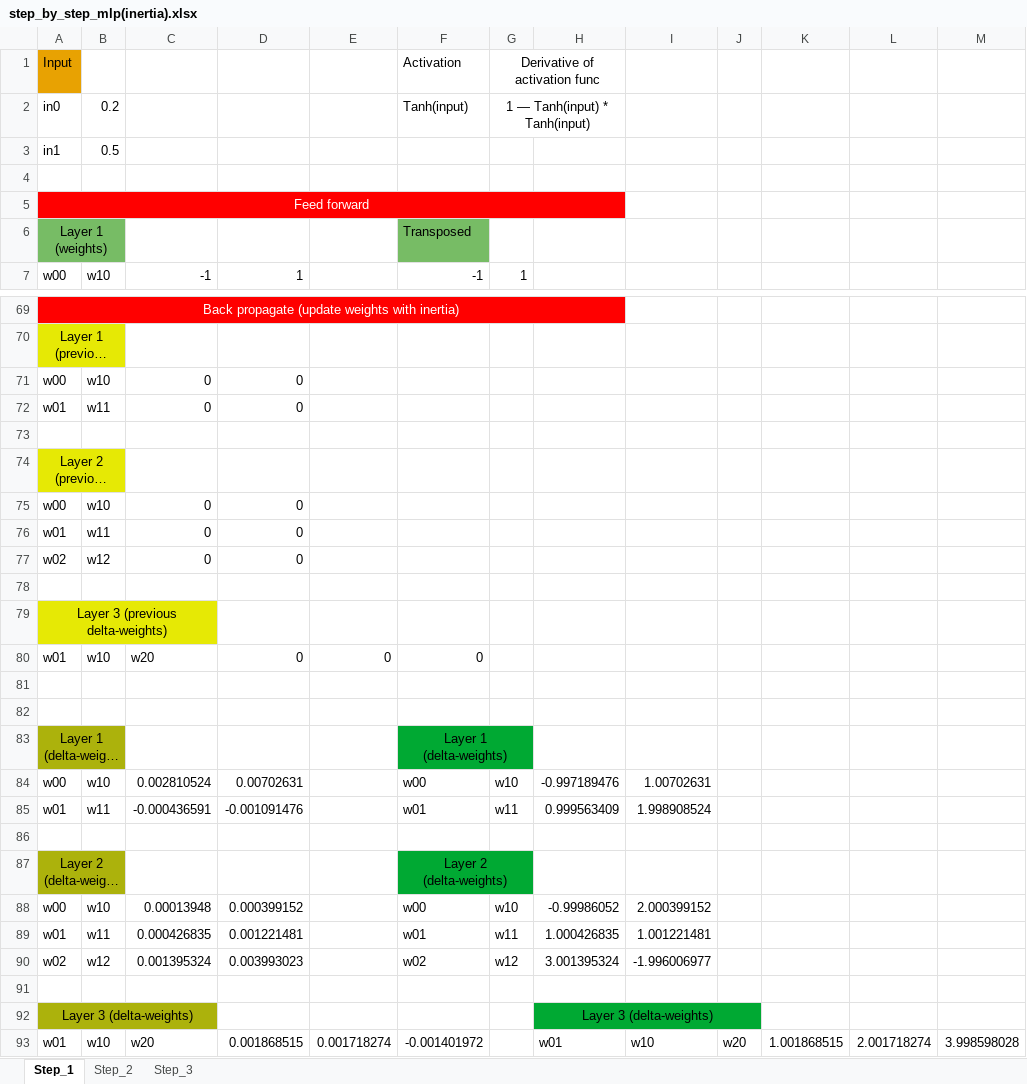
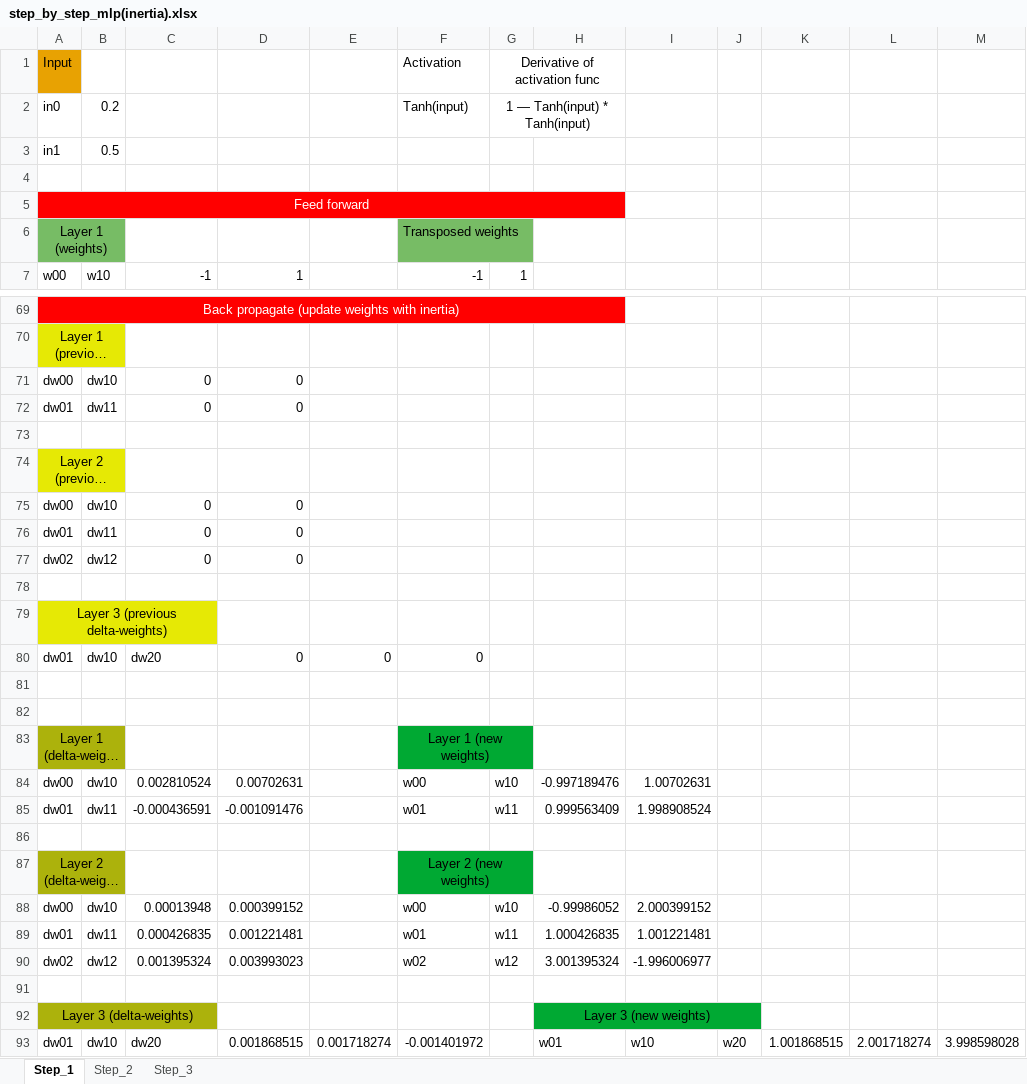
Before and after one commit to LdDl/cnns, an Excel workbook: step_by_step_mlp(inertia).xlsx, sheet Step_1, drawn as a sheet; only a part is shown, gaps mark what is left out; long unchanged cells end in …; values as stored, in another font and other column widths than the file's, no borders; the diff covers the shown part only; the diff names each change by its address in the sheet, - before the commit and + after, or states it on an @@ line.

```diff
--- a/step_by_step_mlp(inertia).xlsx (sheet Step_1)
+++ b/step_by_step_mlp(inertia).xlsx (sheet Step_1)
-F6 (Activation): Transposed
+F6 (Activation): Transposed weights
-A71 (Input): w00
+A71 (Input): dw00
-B71: w10
+B71: dw10
-A72 (Input): w01
+A72 (Input): dw01
-B72: w11
+B72: dw11
-A75 (Input): w00
+A75 (Input): dw00
-B75: w10
+B75: dw10
-A76 (Input): w01
+A76 (Input): dw01
-B76: w11
+B76: dw11
-A77 (Input): w02
+A77 (Input): dw02
-B77: w12
+B77: dw12
-A80 (Input): w01
+A80 (Input): dw01
-B80: w10
+B80: dw10
-C80: w20
+C80: dw20
-F83 (Activation): Layer 1 (delta-weights)
+F83 (Activation): Layer 1 (new weights)
-A84 (Input): w00
+A84 (Input): dw00
-B84: w10
+B84: dw10
-A85 (Input): w01
+A85 (Input): dw01
-B85: w11
+B85: dw11
-F87 (Activation): Layer 2 (delta-weights)
+F87 (Activation): Layer 2 (new weights)
-A88 (Input): w00
+A88 (Input): dw00
-B88: w10
+B88: dw10
-A89 (Input): w01
+A89 (Input): dw01
-B89: w11
+B89: dw11
-A90 (Input): w02
+A90 (Input): dw02
-B90: w12
+B90: dw12
-H92: Layer 3 (delta-weights)
+H92: Layer 3 (new weights)
-A93 (Input): w01
+A93 (Input): dw01
-B93: w10
+B93: dw10
-C93: w20
+C93: dw20
```
Also changed, not shown: 2 edited cells elsewhere in this sheet, sheet Step_3, sheet Step_2, step_by_step_mlp.xlsx, 18 other files.
